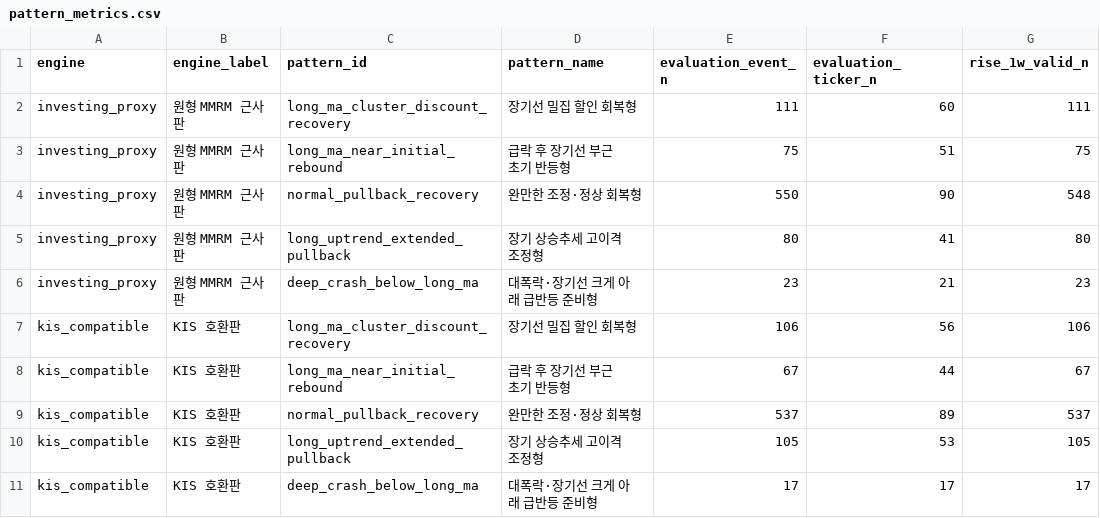
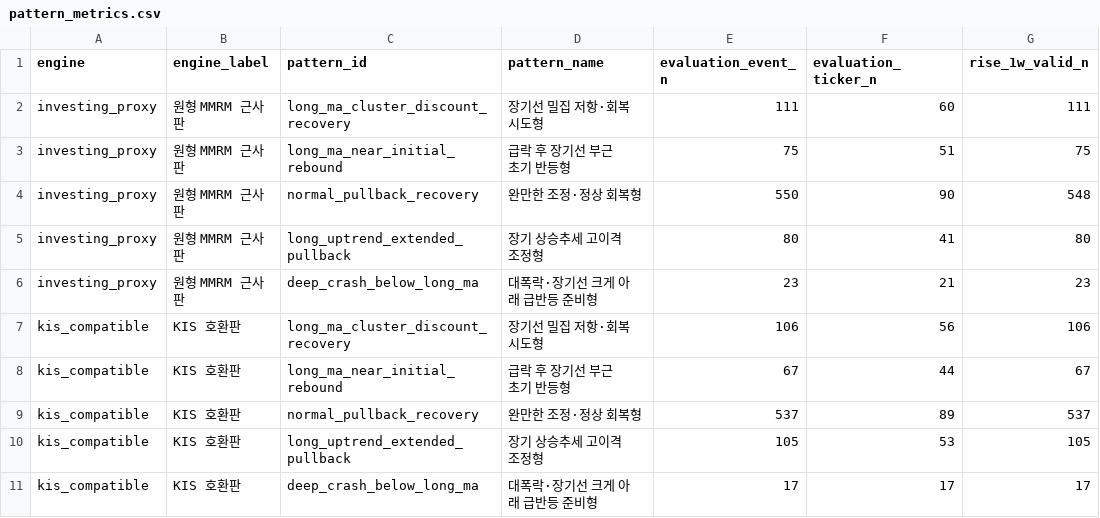
Before and after one commit to ninilee3050/mmrm-weekly-buy-candidate-scanner, a CSV file: docs/MMRM_PATTERN_RESEARCH_FINAL/data/pattern_metrics.csv, drawn as a sheet; only a part is shown; the diff names each change by its address in the sheet, - before the commit and + after, or states it on an @@ line.

```diff
--- a/docs/MMRM_PATTERN_RESEARCH_FINAL/data/pattern_metrics.csv
+++ b/docs/MMRM_PATTERN_RESEARCH_FINAL/data/pattern_metrics.csv
-D2 (pattern_name): 장기선 밀집 할인 회복형
+D2 (pattern_name): 장기선 밀집 저항·회복 시도형
-D7 (pattern_name): 장기선 밀집 할인 회복형
+D7 (pattern_name): 장기선 밀집 저항·회복 시도형
```
Also changed, not shown: docs/MMRM_PATTERN_RESEARCH_FINAL/data/pattern_definitions.csv, docs/MMRM_PATTERN_RESEARCH_FINAL/data/pattern_to_flow_metrics.csv, 22 other files.
